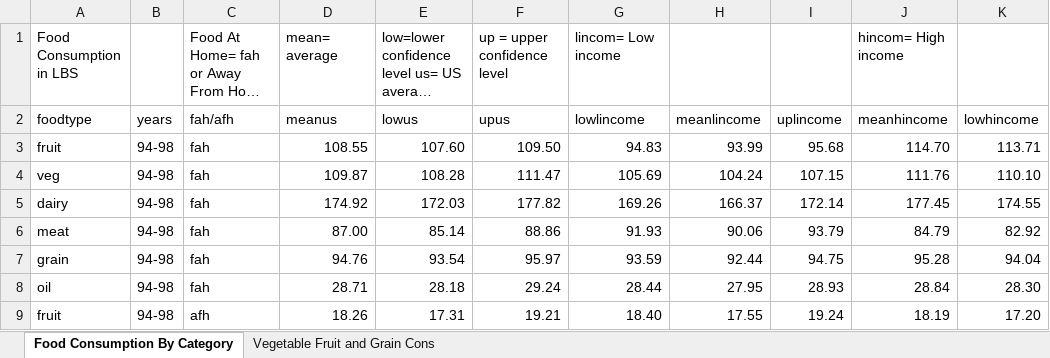
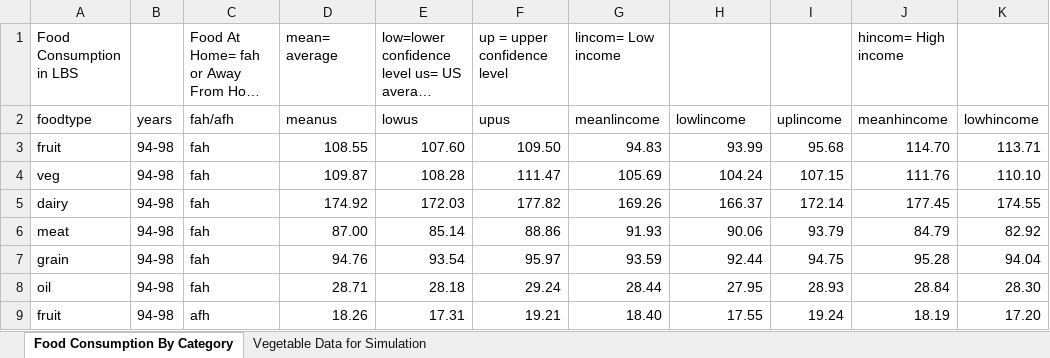
Before and after one commit to EEOB590A-Fall-2019/TiffanieRepository, an Excel workbook: data/tidydata/foodconsumptionRdata.xlsx, sheet Food Consumption By Category, drawn as a sheet; only a part is shown; long unchanged cells end in …; values as stored, in another font and other column widths than the file's, no borders; the diff names each change by its address in the sheet, - before the commit and + after, or states it on an @@ line.

Commit message:
Weekly homework and work on the final project including re-working my data wrangling, working on simulating a dataset from the vegetable portion of my data and re-structuring the data exploration.

```diff
--- a/data/tidydata/foodconsumptionRdata.xlsx (sheet Food Consumption By Category)
+++ b/data/tidydata/foodconsumptionRdata.xlsx (sheet Food Consumption By Category)
-sheet tab: Vegetable Fruit and Grain Cons
+sheet tab: Vegetable Data for Simulation
-G2: lowlincome
+G2: meanlincome
-H2: meanlincome
+H2: lowlincome
```
Also changed, not shown: sheet Vegetable Data for Simulation, 11 other files.
